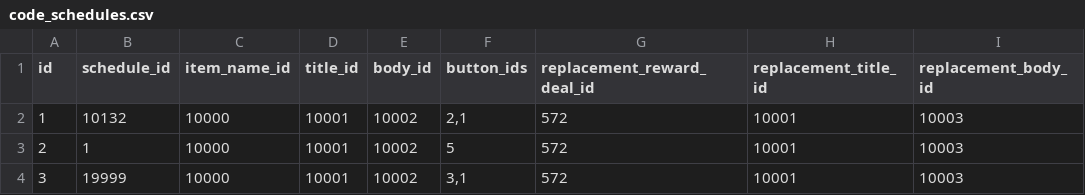
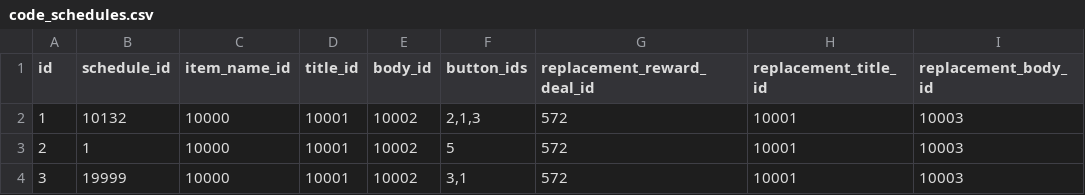
Before and after one commit to ketakeda/MTC-Plan, a CSV file: master/csv/code_schedules.csv, drawn as a sheet; only a part is shown; the diff names each change by its address in the sheet, - before the commit and + after, or states it on an @@ line.

Commit message:
【ハラ】ファミマコラボボタン修正

```diff
--- a/master/csv/code_schedules.csv
+++ b/master/csv/code_schedules.csv
-F2 (button_ids): 2,1
+F2 (button_ids): 2,1,3
```
